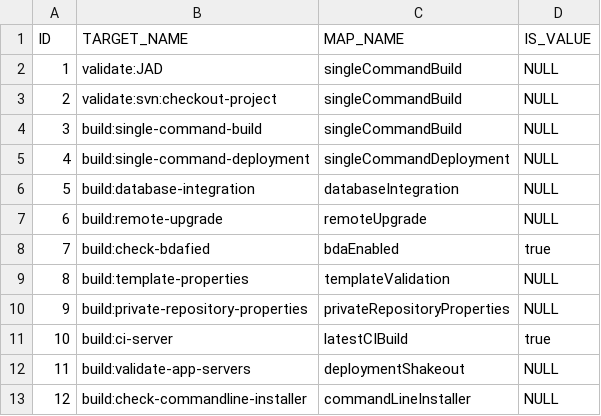
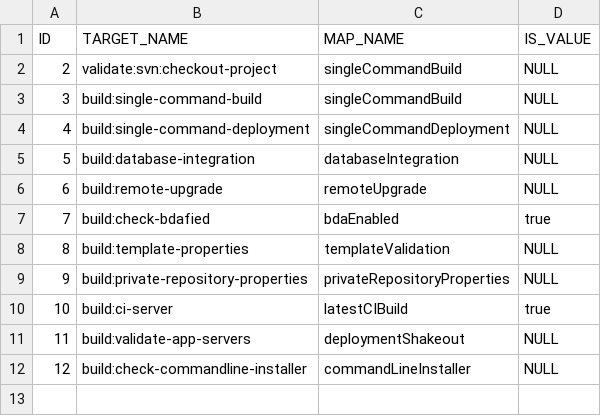
Before and after one commit to NCIP/automation, a CSV file: certification-monitor/src/main/sql/target_lookup.csv, drawn as a sheet; the diff names each change by its address in the sheet, - before the commit and + after, or states it on an @@ line.

Commit message:
remove validate:jad

```diff
--- a/certification-monitor/src/main/sql/target_lookup.csv
+++ b/certification-monitor/src/main/sql/target_lookup.csv
-row 2: 1 | validate:JAD | singleCommandBuild | NULL
```
Also changed, not shown: 1 other file.
